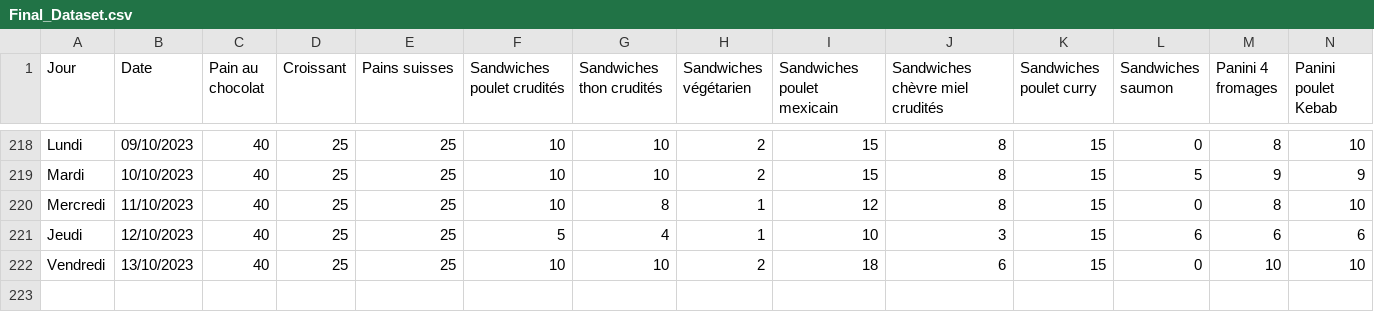
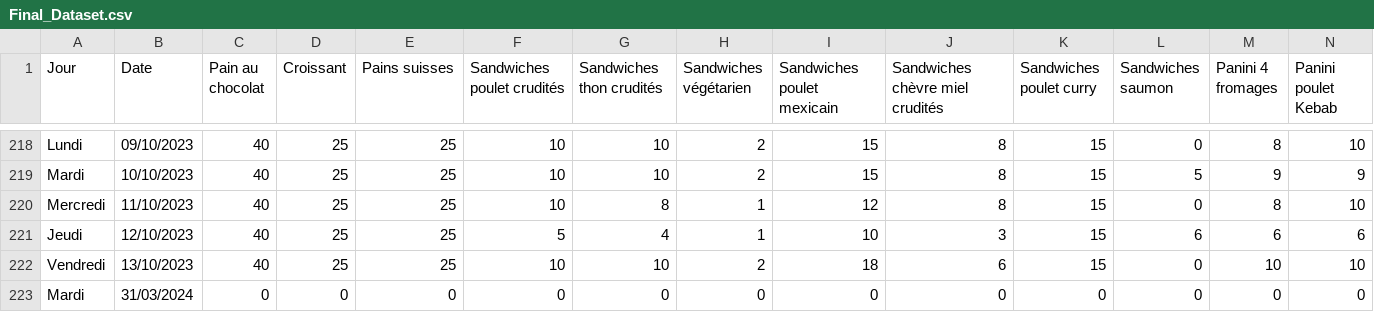
Before and after one commit to abderrazekbhr/cafet_dashbord, a CSV file: static/data_base/Final_Dataset.csv, drawn as a sheet; only a part is shown, gaps mark what is left out; rows hold the shown columns only; the diff names each change by its address in the sheet, - before the commit and + after, or states it on an @@ line.

```diff
--- a/static/data_base/Final_Dataset.csv
+++ b/static/data_base/Final_Dataset.csv
+row 223: Mardi | 31/03/2024 | 0 | 0 | 0 | 0 | 0 | 0 | 0 | 0 | 0 | 0 | 0 | 0
```
Also changed, not shown: 5 other files.
